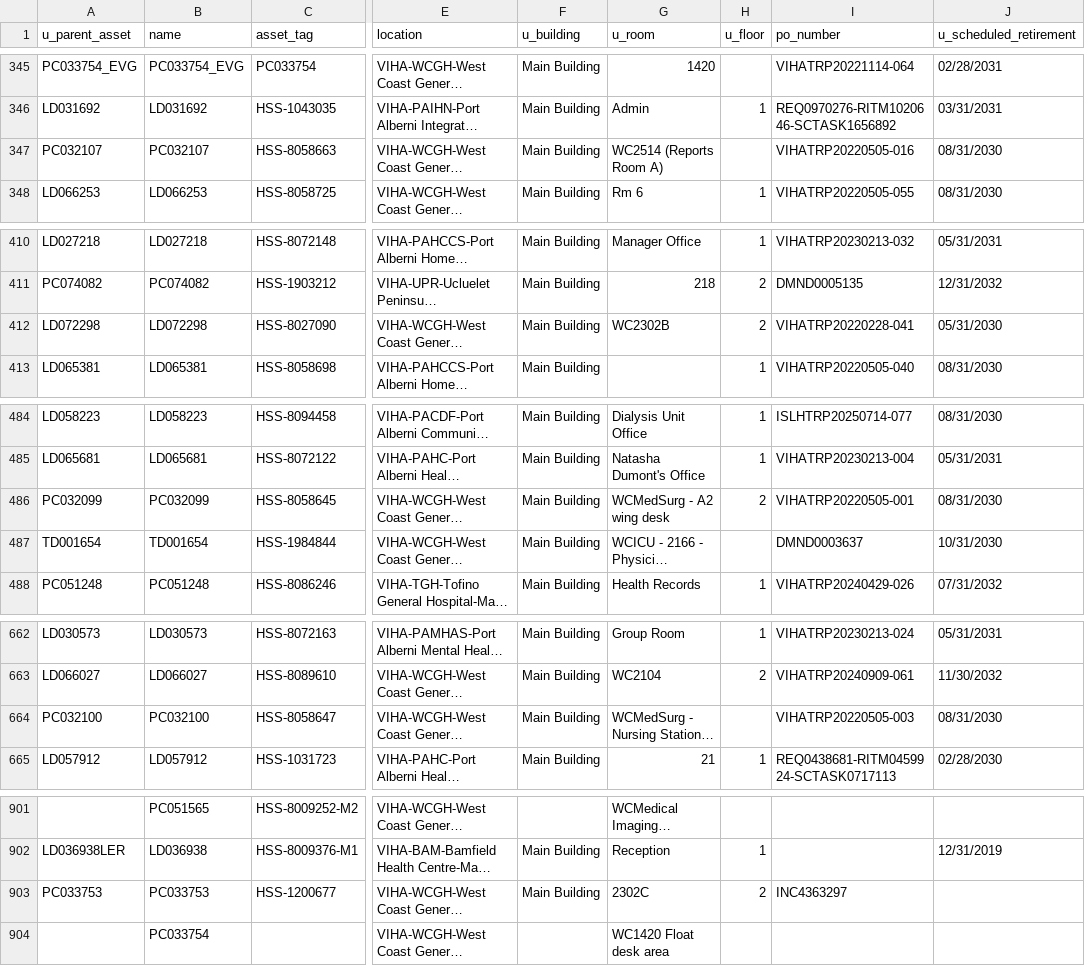
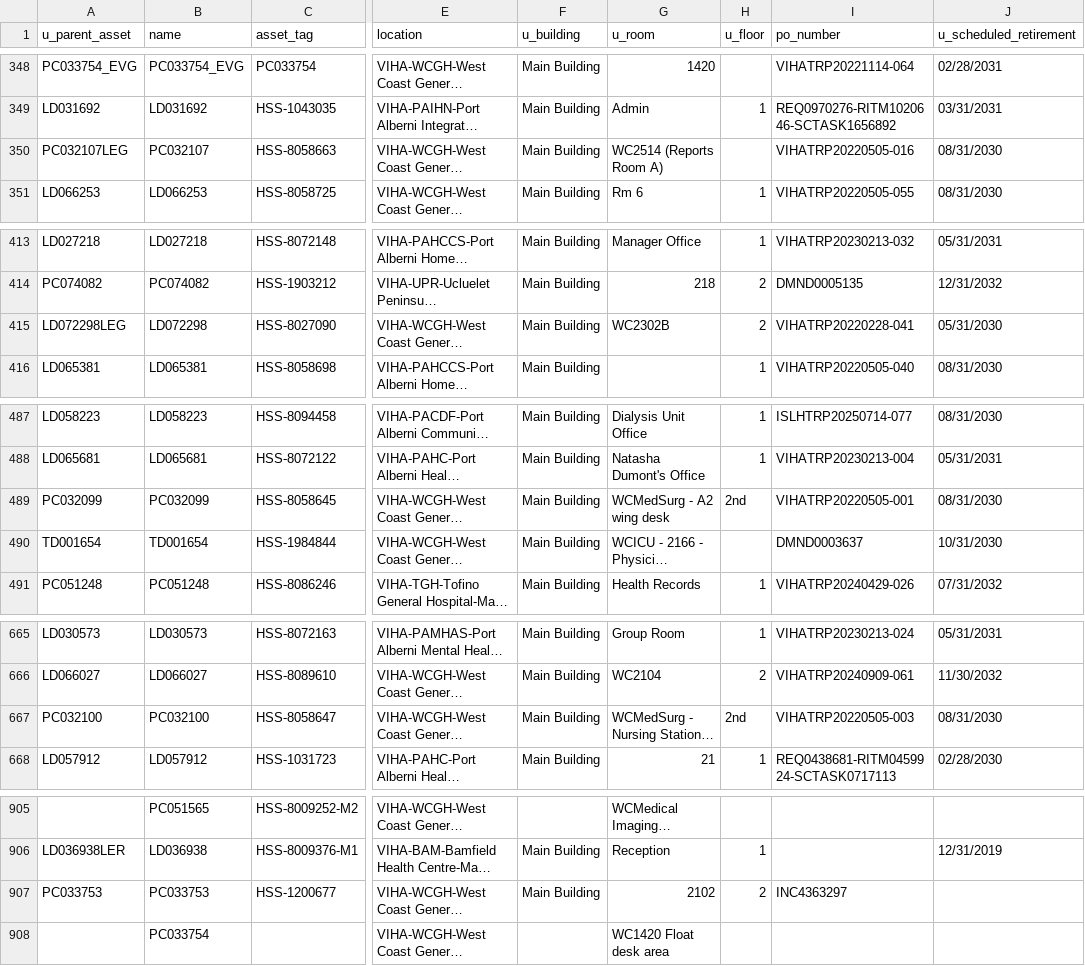
Before and after one commit to digbysa/New-Inventory-Tool, a CSV file: Data/West Coast/Monitors - West Coast.csv, drawn as a sheet; only a part is shown, gaps mark what is left out; long unchanged cells end in …; addresses are those after the commit; the diff covers the shown part only; the diff names each change by its address in the sheet, - before the commit and + after, or states it on an @@ line.

```diff
--- a/Data/West Coast/Monitors - West Coast.csv
+++ b/Data/West Coast/Monitors - West Coast.csv
-A350 (u_parent_asset): PC032107
+A350 (u_parent_asset): PC032107LEG
-A415 (u_parent_asset): LD072298
+A415 (u_parent_asset): LD072298LEG
-H489 (u_floor): 2
+H489 (u_floor): 2nd
-H667 (u_floor): (empty)
+H667 (u_floor): 2nd
-G907 (u_room): 2302C
+G907 (u_room): 2102
```
Also changed, not shown: 4 added rows and 5 edited cells elsewhere in this file, Data/NorthIsland/Monitors - NorthIsland.csv, Data/Scanners.csv, 15 other files.
